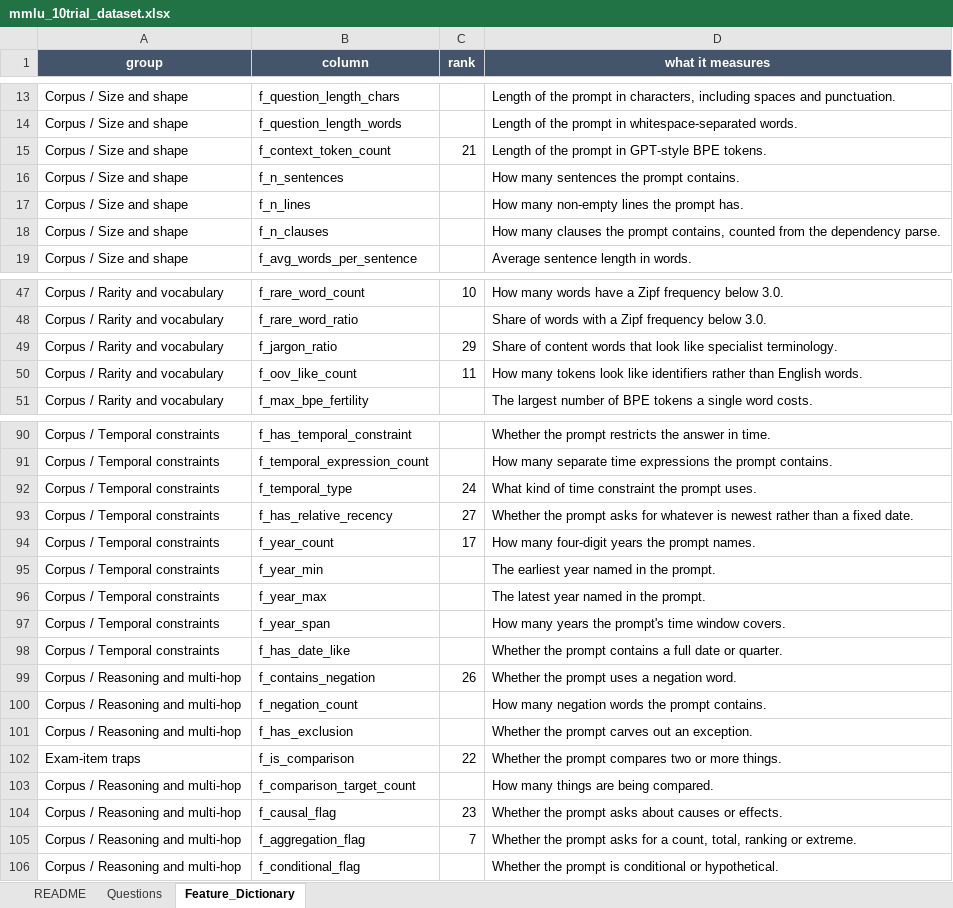
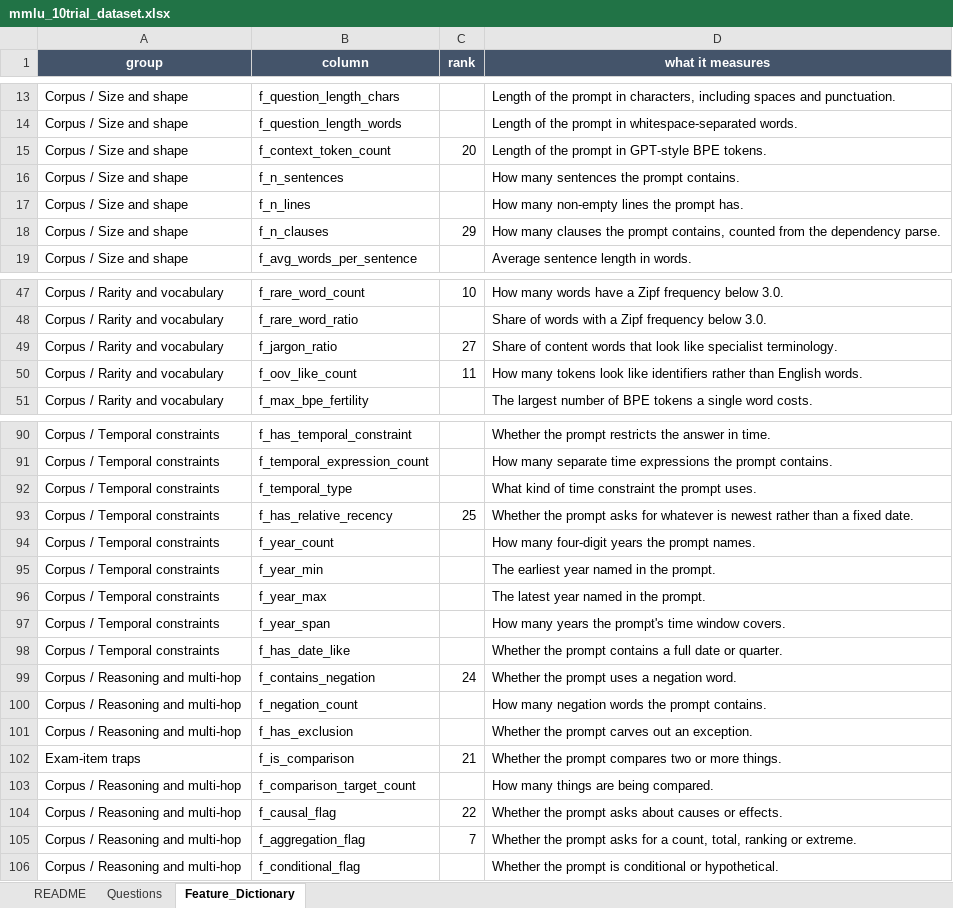
Before and after one commit to Marimiroshnikova/prompt-features, an Excel workbook: experiments/out/mmlu_10trial_dataset.xlsx, sheet Feature_Dictionary, drawn as a sheet; only a part is shown, gaps mark what is left out; values as stored, in another font and other column widths than the file's, no borders; the diff covers the shown part only; the diff names each change by its address in the sheet, - before the commit and + after, or states it on an @@ line.

```diff
--- a/experiments/out/mmlu_10trial_dataset.xlsx (sheet Feature_Dictionary)
+++ b/experiments/out/mmlu_10trial_dataset.xlsx (sheet Feature_Dictionary)
-C15 (rank): 21
+C15 (rank): 20
-C18 (rank): (empty)
+C18 (rank): 29
-C49 (rank): 29
+C49 (rank): 27
-C92 (rank): 24
+C92 (rank): (empty)
-C93 (rank): 27
+C93 (rank): 25
-C94 (rank): 17
+C94 (rank): (empty)
-C99 (rank): 26
+C99 (rank): 24
-C102 (rank): 22
+C102 (rank): 21
-C104 (rank): 23
+C104 (rank): 22
```
Also changed, not shown: 9 edited cells elsewhere in this sheet, 13 other files.
